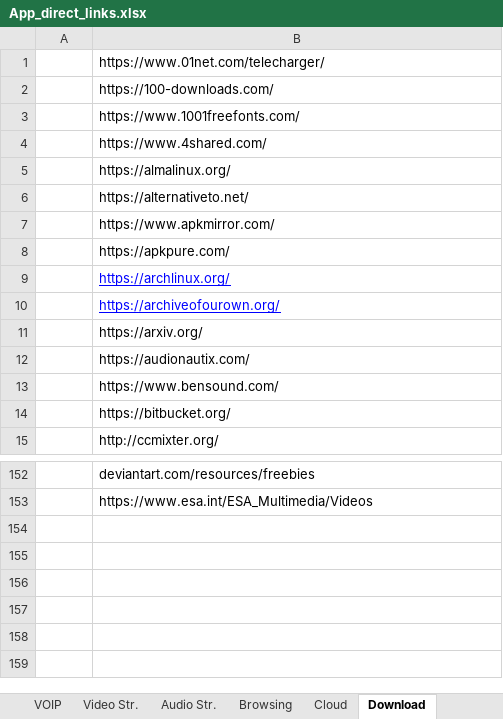
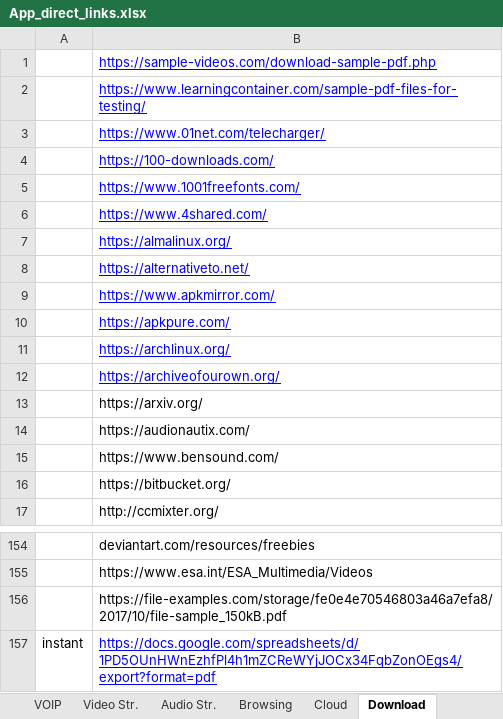
Before and after one commit to yaelrosen77/Final_Project, an Excel workbook: Crawler/App_direct_links.xlsx, sheet Download, drawn as a sheet; only a part is shown, gaps mark what is left out; values as stored, in another font and other column widths than the file's, no borders; addresses are those after the commit; the diff names each change by its address in the sheet, - before the commit and + after, or states it on an @@ line.

Commit message:
download

```diff
--- a/Crawler/App_direct_links.xlsx (sheet Download)
+++ b/Crawler/App_direct_links.xlsx (sheet Download)
+row 1:  | https://sample-videos.com/download-sample-pdf.php
+row 2:  | https://www.learningcontainer.com/sample-pdf-files-for-testing/
@@ B3:B10 underline: off → on, text colour: black → #0000FF @@
+row 156:  | https://file-examples.com/storage/fe0e4e70546803a46a7efa8/2017/10/file-sample_150kB.pdf
+row 157: instant | https://docs.google.com/spreadsheets/d/1PD5OUnHWnEzhfPl4h1mZCReWYjJOCx34FqbZonOEgs4/export?format=pdf
```
Also changed, not shown: 5 other files.
